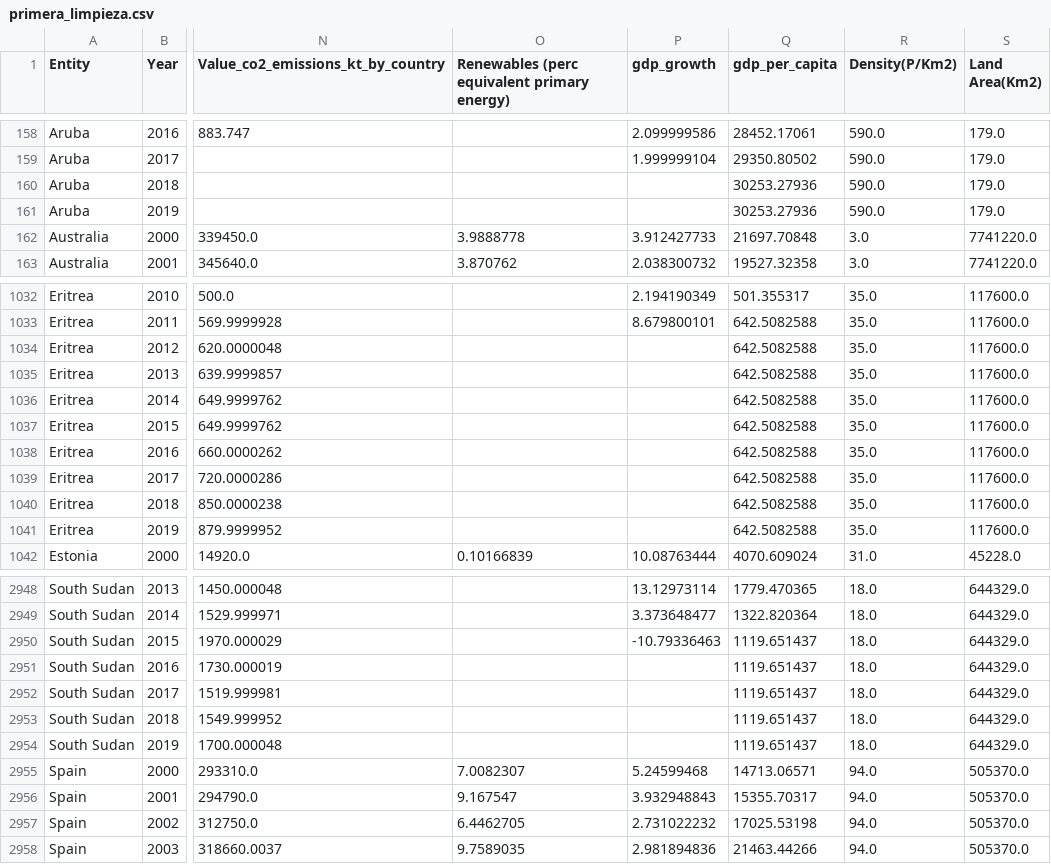
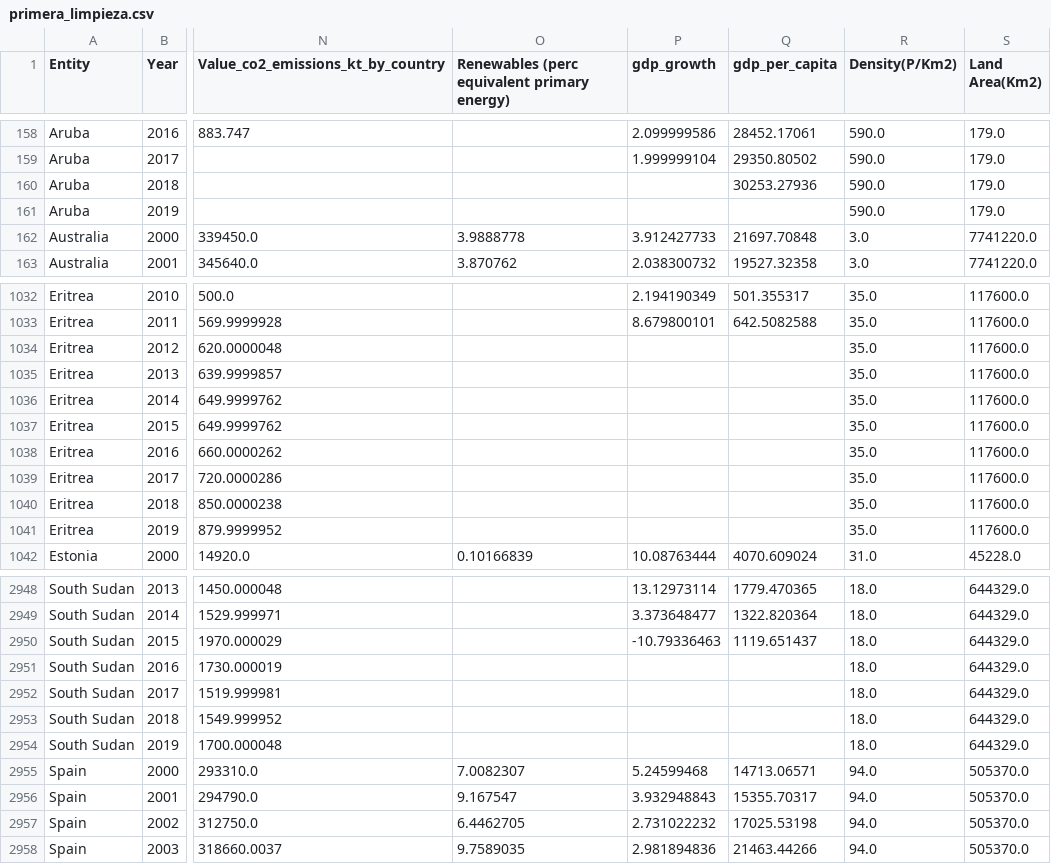
Before and after one commit to Leireal/ENERGIA, a CSV file: primera_limpieza.csv, drawn as a sheet; only a part is shown, gaps mark what is left out; the diff names each change by its address in the sheet, - before the commit and + after, or states it on an @@ line.

```diff
--- a/primera_limpieza.csv
+++ b/primera_limpieza.csv
-Q161 (gdp_per_capita): 30253.27936
+Q161 (gdp_per_capita): (empty)
-Q1034:Q1041 (gdp_per_capita): 642.5082588
+Q1034:Q1041 (gdp_per_capita): (empty)
-Q2951:Q2954 (gdp_per_capita): 1119.651437
+Q2951:Q2954 (gdp_per_capita): (empty)
```
Also changed, not shown: 18 other files.
